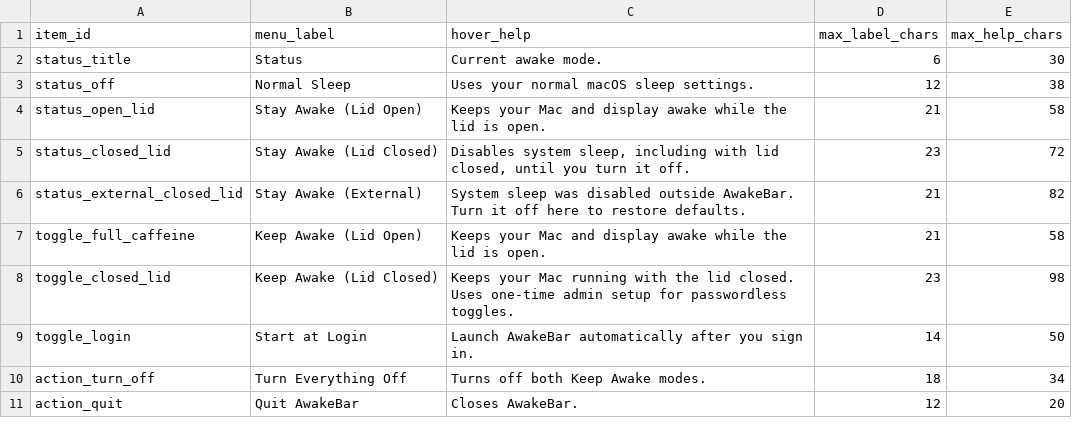
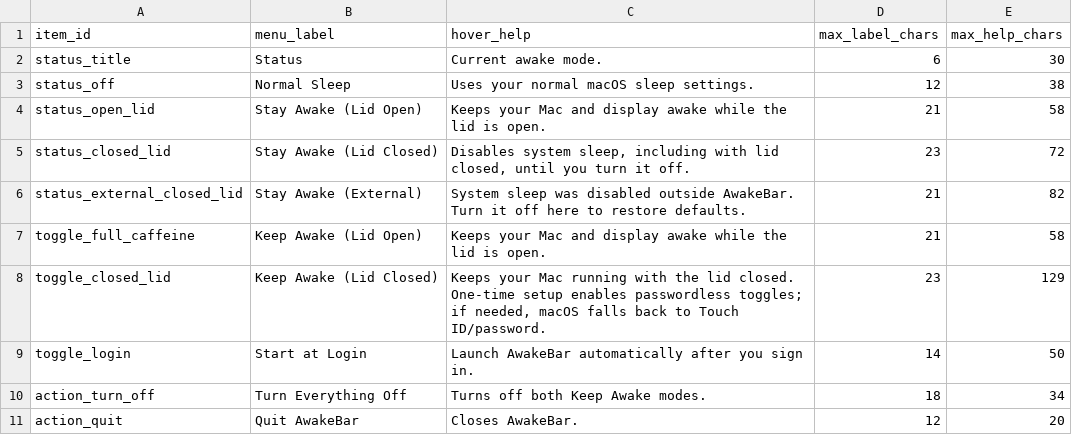
Before and after one commit to dana0550/sleepcomputer, a CSV file: Design/MENU_COPY.csv, drawn as a sheet.

Commit message:
feat: add best-effort touch id fallback for closed-lid setup

```diff
--- a/Design/MENU_COPY.csv
+++ b/Design/MENU_COPY.csv
@@ -7,3 +7,3 @@ status_external_closed_lid,Stay Awake (External),"System sleep was disabled outs
 toggle_full_caffeine,Keep Awake (Lid Open),"Keeps your Mac and display awake while the lid is open.",21,58
-toggle_closed_lid,Keep Awake (Lid Closed),"Keeps your Mac running with the lid closed. Uses one-time admin setup for passwordless toggles.",23,98
+toggle_closed_lid,Keep Awake (Lid Closed),"Keeps your Mac running with the lid closed. One-time setup enables passwordless toggles; if needed, macOS falls back to Touch ID/password.",23,129
 toggle_login,Start at Login,"Launch AwakeBar automatically after you sign in.",14,50
```
Also changed, not shown: 8 other files.
